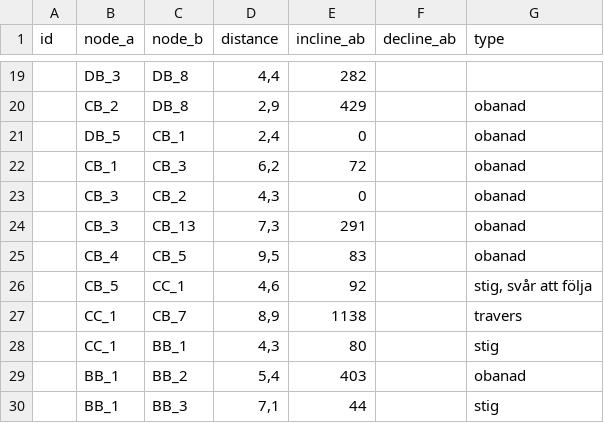
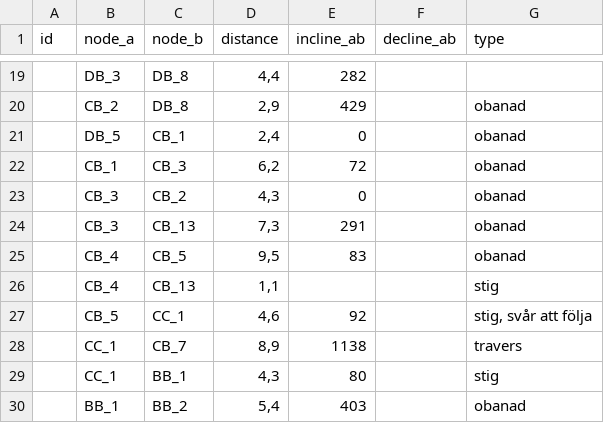
Before and after one commit to bondii/planerek, a CSV file: database_csv/edges_manual.csv, drawn as a sheet; only a part is shown, gaps mark what is left out; the shorter side is filled out with more unchanged rows; the diff names each change by its address in the sheet, - before the commit and + after, or states it on an @@ line.

Commit message:
added new node

```diff
--- a/database_csv/edges_manual.csv
+++ b/database_csv/edges_manual.csv
+row 26:  | CB_4 | CB_13 | 1,1 |  |  | stig
```
Also changed, not shown: 1 other file.
